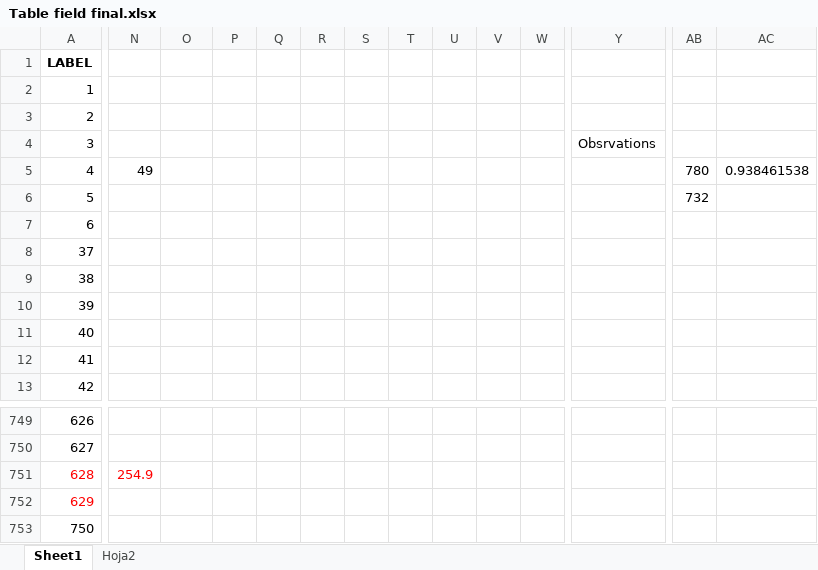
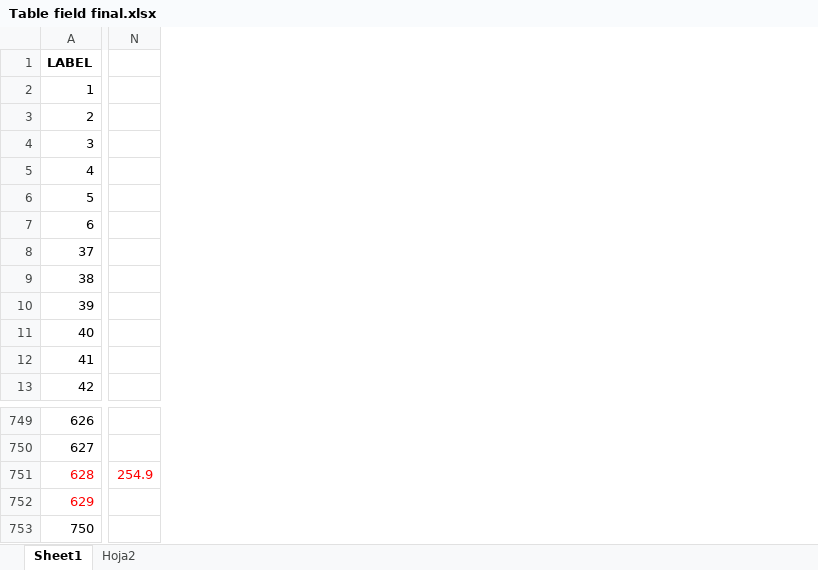
Before and after one commit to JavierBuezo/DeWood, an Excel workbook: Files/Table field final.xlsx, sheet Sheet1, drawn as a sheet; only a part is shown, gaps mark what is left out; values as stored, in another font and other column widths than the file's, no borders; conditional formats not drawn; removed rows and columns are numbered as before the commit, all else as after; the diff covers the shown part only; the diff names each change by its address in the sheet, - before the commit and + after, or states it on an @@ line.

```diff
--- a/Files/Table field final.xlsx (sheet Sheet1)
+++ b/Files/Table field final.xlsx (sheet Sheet1)
-column N, row 5: 49; row 751: 254.9
-column P, empty
-column Q, empty
-column R, empty
-column S, empty
-column T, empty
-column U, empty
-column V, empty
-column W, empty
-column Y, row 4: Obsrvations
-column AB, rows 5-6: 780 | 732
-column AC, row 5: 0.938461538
-N751: (empty)
+N751: 254.9
```
Also changed, not shown: 3 removed columns elsewhere in this sheet, Files/Tabla_sensores.xlsx, 20 other files.
